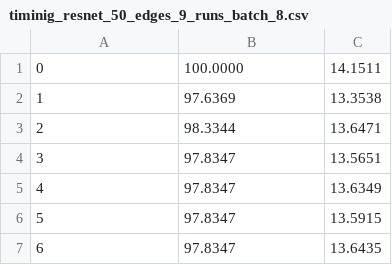
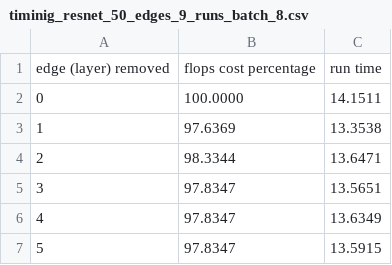
Before and after one commit to EliPassov/gator, a CSV file: results/timinig_resnet_50_edges_9_runs_batch_8.csv, drawn as a sheet; only a part is shown; the shorter side is filled out with more unchanged rows.

```diff
--- a/results/timinig_resnet_50_edges_9_runs_batch_8.csv
+++ b/results/timinig_resnet_50_edges_9_runs_batch_8.csv
@@ -1 +1,2 @@
+edge (layer) removed, flops cost percentage, run time
  0, 100.0000,  14.1511
```
Also changed, not shown: 5 other files.
